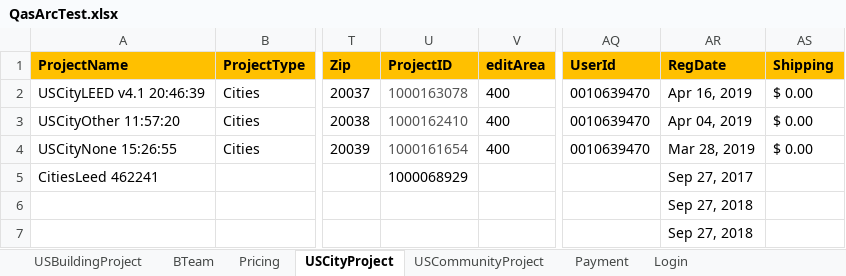
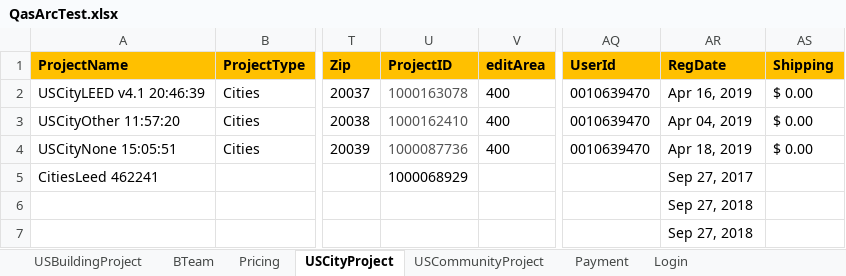
Before and after one commit to saurav1501/AutomationArc, an Excel workbook: AutomationArc/ARCDataTemplete/QasArcTest.xlsx, sheet USCityProject, drawn as a sheet; only a part is shown, gaps mark what is left out; values as stored, in another font and other column widths than the file's, no borders; the diff names each change by its address in the sheet, - before the commit and + after, or states it on an @@ line.

Commit message:
GRESB and City LEED

```diff
--- a/AutomationArc/ARCDataTemplete/QasArcTest.xlsx (sheet USCityProject)
+++ b/AutomationArc/ARCDataTemplete/QasArcTest.xlsx (sheet USCityProject)
-A4 (ProjectName): USCityNone 15:26:55
+A4 (ProjectName): USCityNone 15:05:51
-U4 (ProjectID): 1000161654
+U4 (ProjectID): 1000087736
-AR4 (RegDate): Mar 28, 2019
+AR4 (RegDate): Apr 18, 2019
```
Also changed, not shown: 6 other files.
